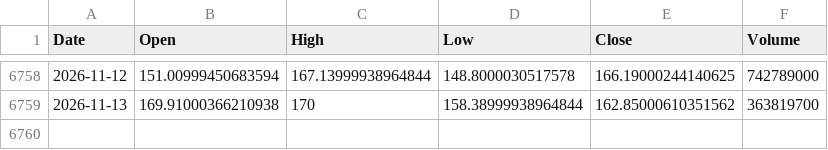
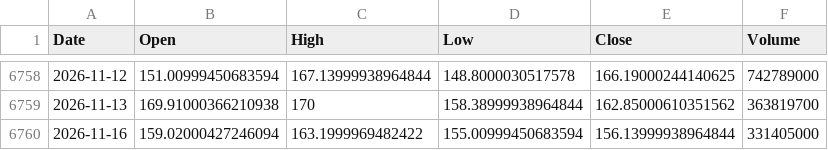
Before and after one commit to thraxil/adnos, a CSV file: data/NVDA.csv, drawn as a sheet; only a part is shown, gaps mark what is left out.

```diff
--- a/data/NVDA.csv
+++ b/data/NVDA.csv
@@ -6759 +6759,2 @@ Date,Open,High,Low,Close,Volume
 2026-11-13,169.91000366210938,170,158.38999938964844,162.85000610351562,363819700
+2026-11-16,159.02000427246094,163.1999969482422,155.00999450683594,156.13999938964844,331405000
```
Also changed, not shown: data/AAPL.csv, data/IBM.csv, 6 other files.
